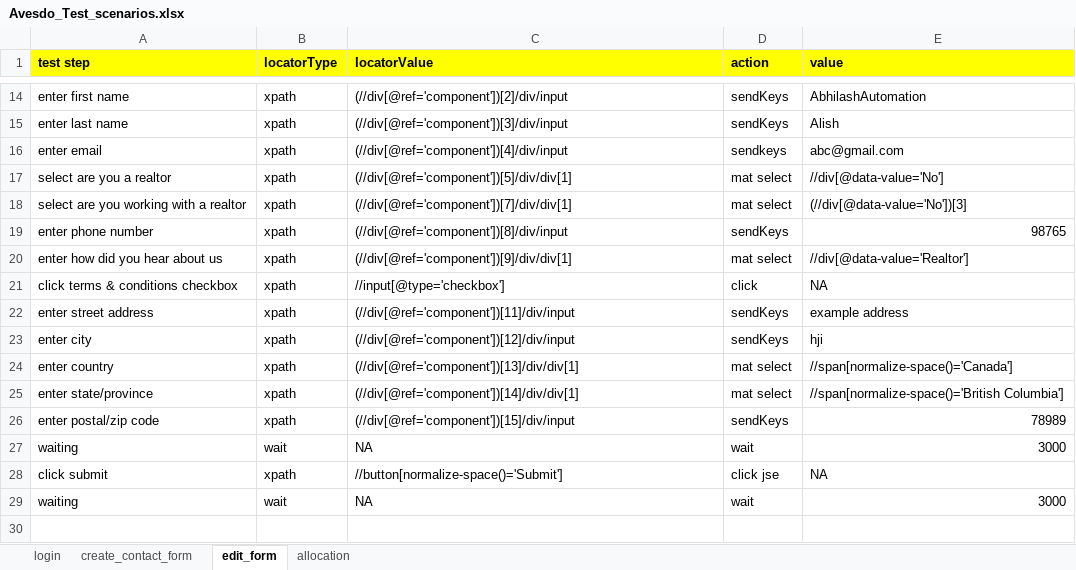
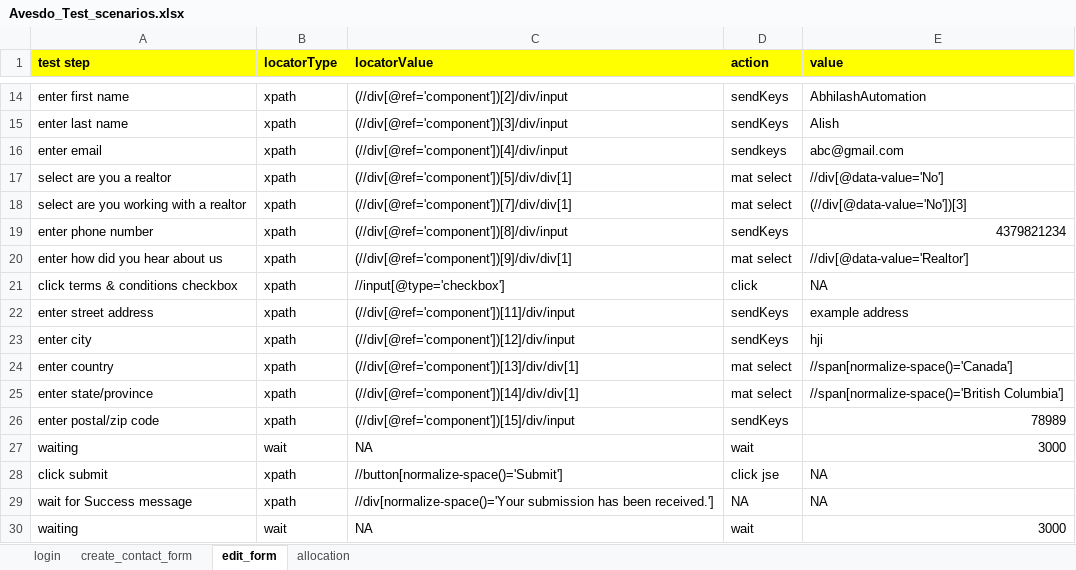
Before and after one commit to Abhilash0675/KeywordDrivenFramework, an Excel workbook: src/main/java/com/qa/hs/keyword/scenarios/Avesdo_Test_scenarios.xlsx, sheet edit_form, drawn as a sheet; only a part is shown, gaps mark what is left out; values as stored, in another font and other column widths than the file's, no borders; the diff names each change by its address in the sheet, - before the commit and + after, or states it on an @@ line.

```diff
--- a/src/main/java/com/qa/hs/keyword/scenarios/Avesdo_Test_scenarios.xlsx (sheet edit_form)
+++ b/src/main/java/com/qa/hs/keyword/scenarios/Avesdo_Test_scenarios.xlsx (sheet edit_form)
-E19 (value): 98765
+E19 (value): 4379821234
+row 29: wait for Success message | xpath | //div[normalize-space()='Your submission has been received.'] | NA | NA
```
Also changed, not shown: 20 other files.
